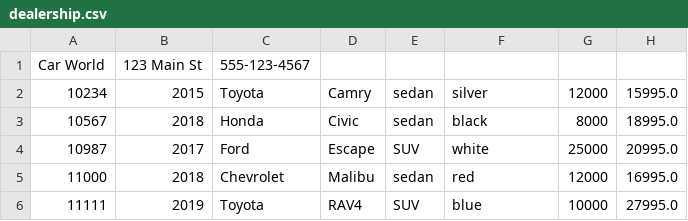
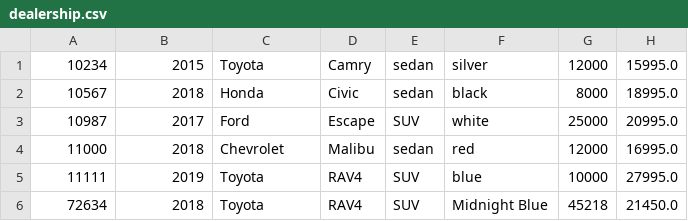
Before and after one commit to Oumou09/car-dealership, a CSV file: dealership.csv, drawn as a sheet.

Commit message:
Finised with my addVehicle and remove vehicle in dealership moving on to saveDealership

```diff
--- a/dealership.csv
+++ b/dealership.csv
@@ -1,2 +1 @@
-Car World|123 Main St|555-123-4567
 10234|2015|Toyota|Camry|sedan|silver|12000|15995.0
@@ -6 +5,2 @@ Car World|123 Main St|555-123-4567
 11111|2019|Toyota|RAV4|SUV|blue|10000|27995.0
+72634|2018|Toyota|RAV4|SUV|Midnight Blue|45218|21450.0
```
Also changed, not shown: 2 other files.
